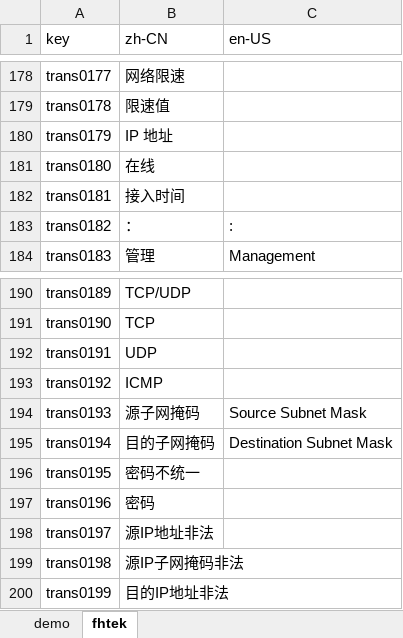
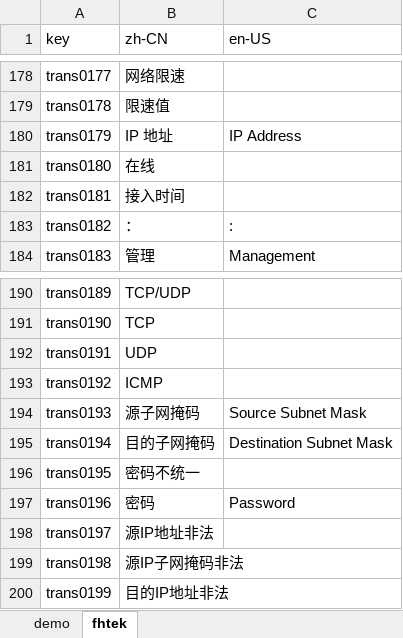
Before and after one commit to ytppp/fhtek-docs, an Excel workbook: lang.xlsx, sheet fhtek, drawn as a sheet; only a part is shown, gaps mark what is left out; values as stored, in another font and other column widths than the file's, no borders; the diff covers the shown part only; the diff names each change by its address in the sheet, - before the commit and + after, or states it on an @@ line.

```diff
--- a/lang.xlsx (sheet fhtek)
+++ b/lang.xlsx (sheet fhtek)
-C180 (en-US): (empty)
+C180 (en-US): IP Address
-C197 (en-US): (empty)
+C197 (en-US): Password
```
Also changed, not shown: 108 added rows and 8 edited cells elsewhere in this sheet, 4 other files.
